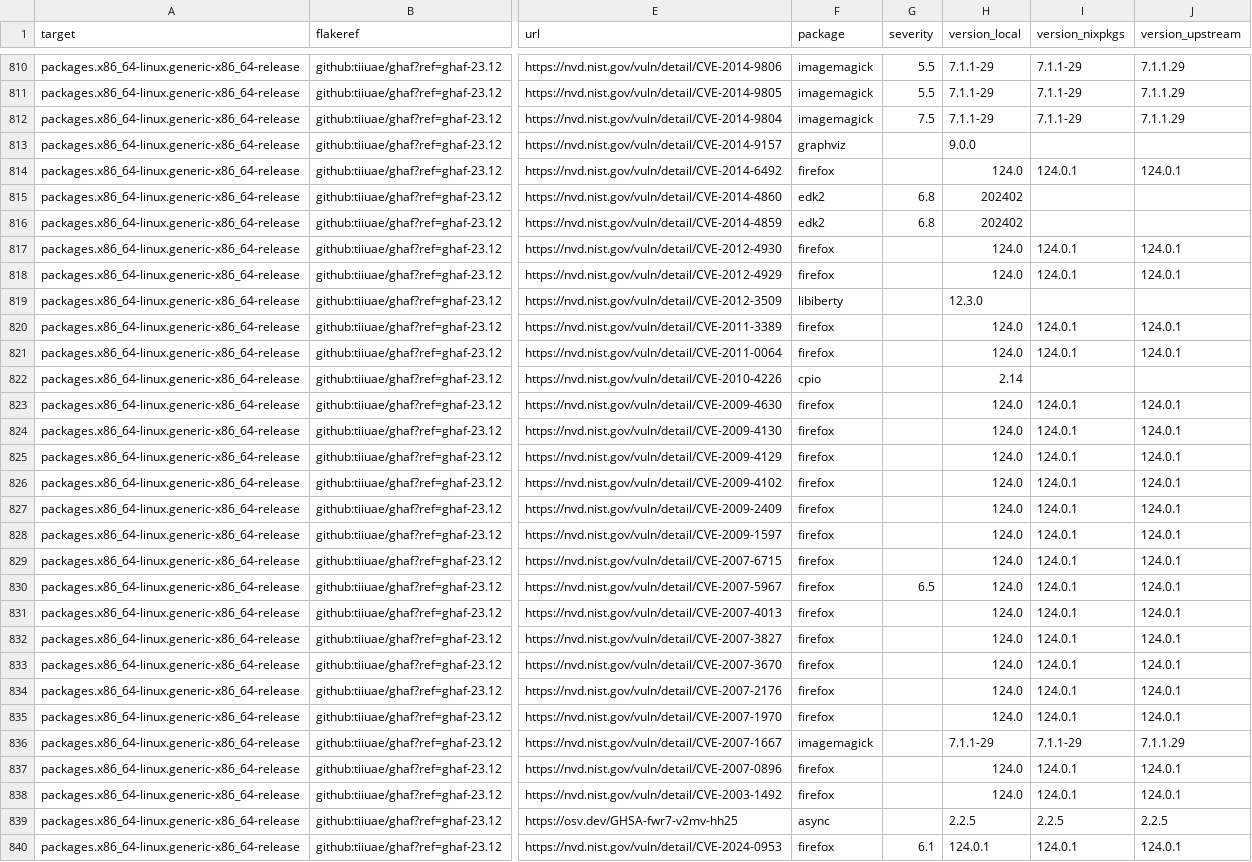
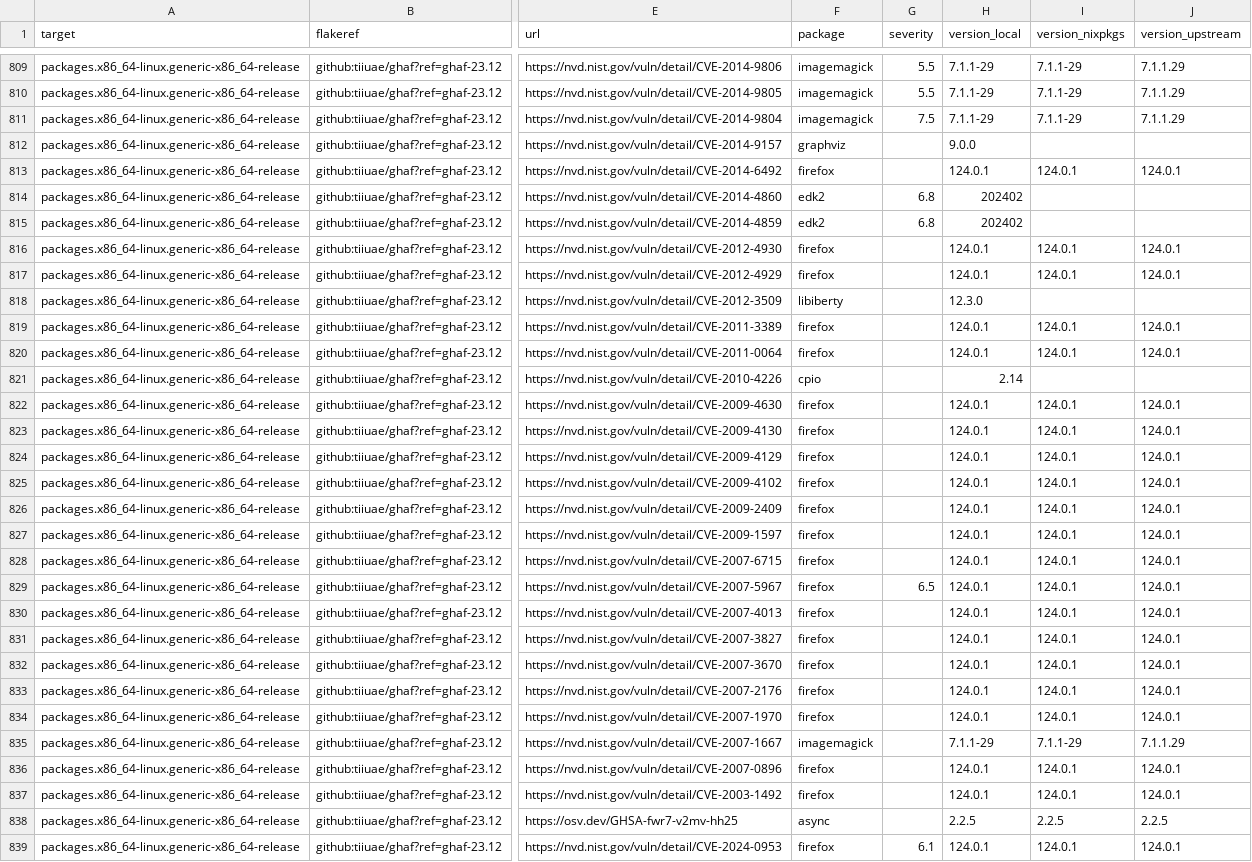
Before and after one commit to tiiuae/ghafscan, a CSV file: reports/ghaf-23.12/data.csv, drawn as a sheet; only a part is shown, gaps mark what is left out; addresses are those after the commit; the diff covers the shown part only; the diff names each change by its address in the sheet, - before the commit and + after, or states it on an @@ line.

```diff
--- a/reports/ghaf-23.12/data.csv
+++ b/reports/ghaf-23.12/data.csv
-H813 (version_local): 124.0
+H813 (version_local): 124.0.1
-H816:H817 (version_local): 124.0
+H816:H817 (version_local): 124.0.1
-H819:H820 (version_local): 124.0
+H819:H820 (version_local): 124.0.1
-H822:H834 (version_local): 124.0
+H822:H834 (version_local): 124.0.1
-H836:H837 (version_local): 124.0
+H836:H837 (version_local): 124.0.1
```
Also changed, not shown: 1 removed row and 37 edited cells elsewhere in this file, reports/ghaf-24.03/data.csv, reports/main/data.csv, 4 other files.
